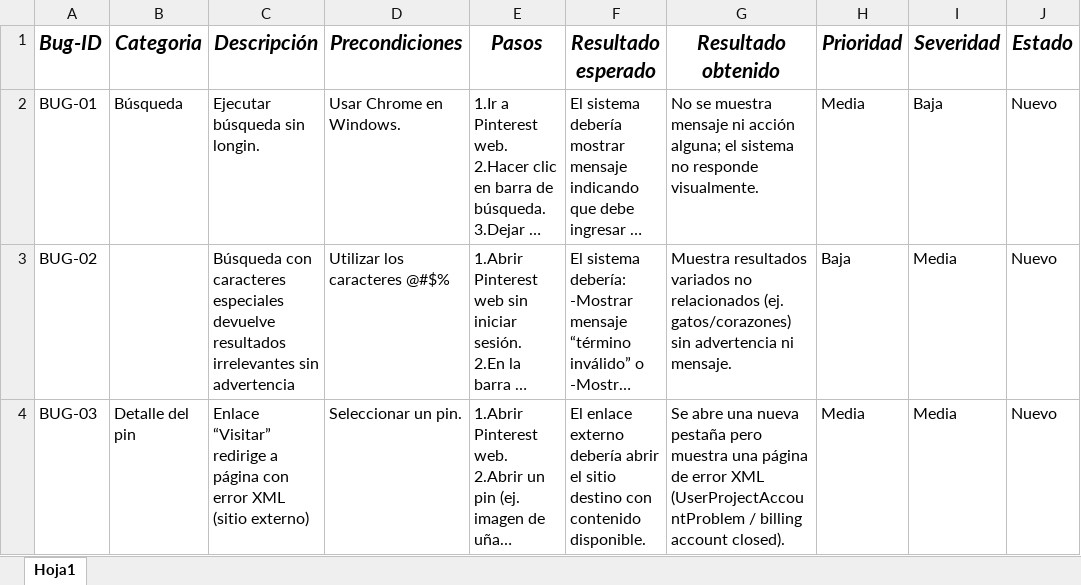
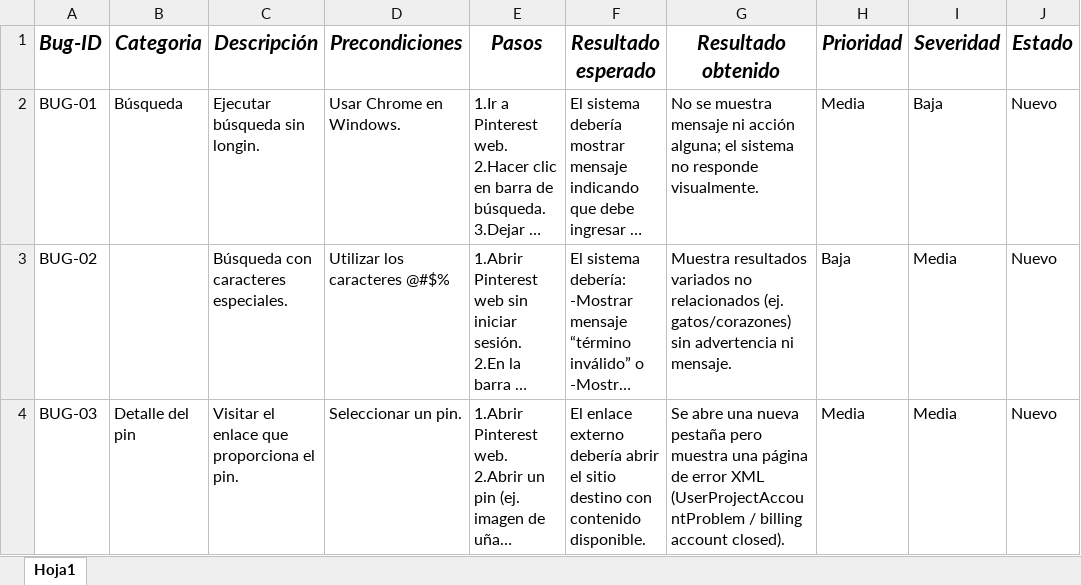
Before and after one commit to 12Scarleth-Turcios/ProyectoFinal-QA-Scarleth, an Excel workbook: bugs/reporte_bugs.xlsx, sheet Hoja1, drawn as a sheet; only a part is shown; long unchanged cells end in …; values as stored, in another font and other column widths than the file's, no borders; the diff names each change by its address in the sheet, - before the commit and + after, or states it on an @@ line.

Commit message:
Actualice matriz y reporte de bugs con detalles finales

```diff
--- a/bugs/reporte_bugs.xlsx (sheet Hoja1)
+++ b/bugs/reporte_bugs.xlsx (sheet Hoja1)
-C3 (Descripción): …con caracteres especiales devuelve resultados irrelevantes sin advertencia
+C3 (Descripción): …con caracteres especiales.
-C4 (Descripción): Enlace “Visitar” redirige a página con error XML (sitio externo)
+C4 (Descripción): Visitar el enlace que proporciona el pin.
```
Also changed, not shown: casos_de_prueba/matriz_pruebas.xlsx.
